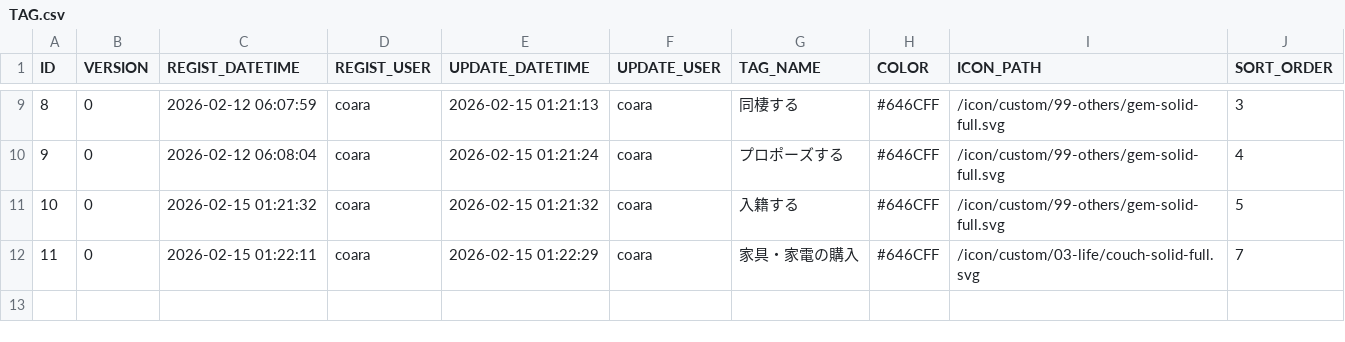
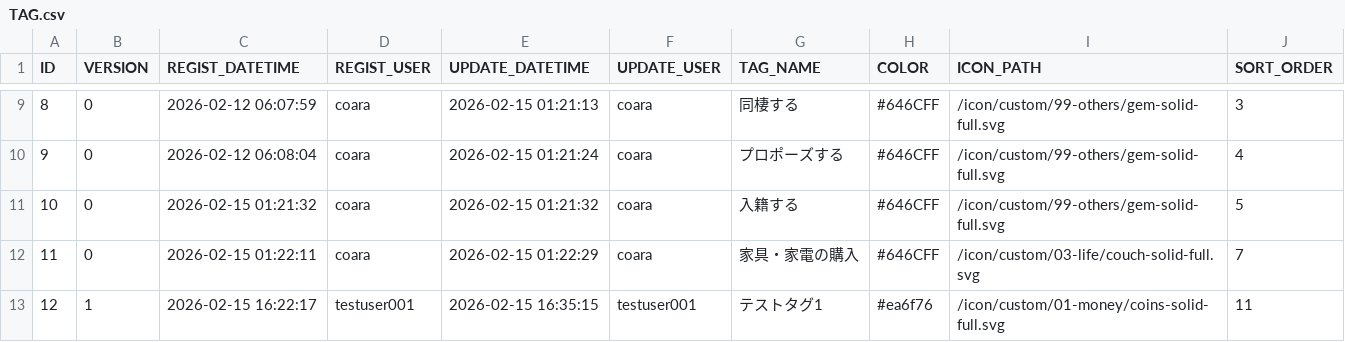
Before and after one commit to ProGTST/LifePlanApp, a CSV file: public/data/TAG.csv, drawn as a sheet; only a part is shown, gaps mark what is left out; the diff names each change by its address in the sheet, - before the commit and + after, or states it on an @@ line.

```diff
--- a/public/data/TAG.csv
+++ b/public/data/TAG.csv
+row 13: 12 | 1 | 2026-02-15 16:22:17 | testuser001 | 2026-02-15 16:35:15 | testuser001 | テストタグ1 | #ea6f76 | /icon/custom/01-money/coins-solid-full.svg | 11
```
Also changed, not shown: 4 other files.
